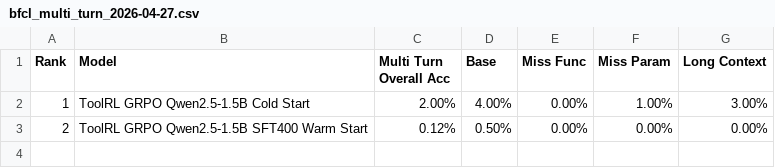
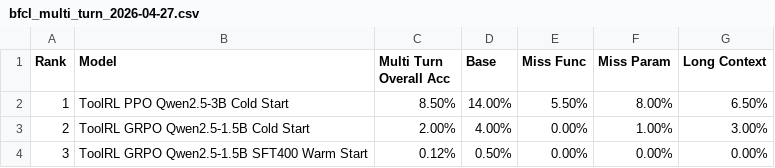
Before and after one commit to Mario928/math-reasoning-rl, a CSV file: benchmarks/BFCL/results/bfcl_multi_turn_2026-04-27.csv, drawn as a sheet.

```diff
--- a/benchmarks/BFCL/results/bfcl_multi_turn_2026-04-27.csv
+++ b/benchmarks/BFCL/results/bfcl_multi_turn_2026-04-27.csv
@@ -1,3 +1,4 @@
 Rank,Model,Multi Turn Overall Acc,Base,Miss Func,Miss Param,Long Context
-1,ToolRL GRPO Qwen2.5-1.5B Cold Start,2.00%,4.00%,0.00%,1.00%,3.00%
-2,ToolRL GRPO Qwen2.5-1.5B SFT400 Warm Start,0.12%,0.50%,0.00%,0.00%,0.00%
+1,ToolRL PPO Qwen2.5-3B Cold Start,8.50%,14.00%,5.50%,8.00%,6.50%
+2,ToolRL GRPO Qwen2.5-1.5B Cold Start,2.00%,4.00%,0.00%,1.00%,3.00%
+3,ToolRL GRPO Qwen2.5-1.5B SFT400 Warm Start,0.12%,0.50%,0.00%,0.00%,0.00%
```
Also changed, not shown: benchmarks/BFCL/results/bfcl_agentic_2026-04-27.csv, benchmarks/BFCL/results/bfcl_live_2026-04-27.csv, 2 other files.
